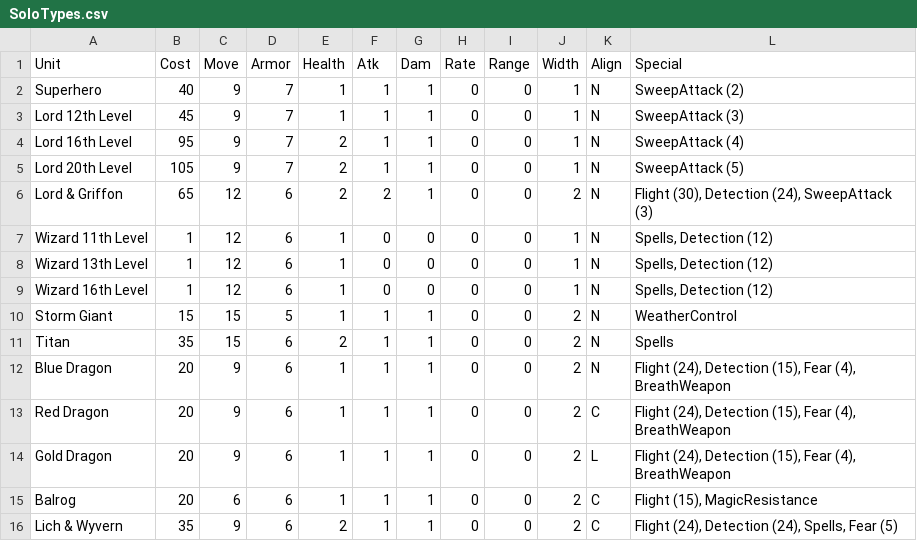
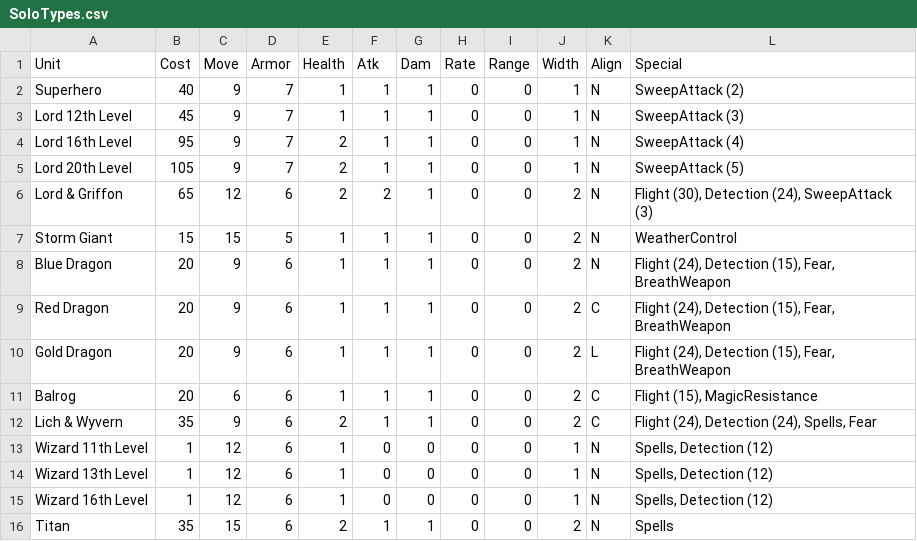
Before and after one commit to danielrcollins1/BookOfWar, a CSV file: SoloTypes.csv, drawn as a sheet.

Commit message:
Add WeatherControl ability
Observation: this makes no difference in value for the solo Storm Giant (value remains 15; so will likely to be cut).

```diff
--- a/SoloTypes.csv
+++ b/SoloTypes.csv
@@ -6,2 +6,8 @@ Lord 20th Level,105,9,7,2,1,1,0,0,1,N,SweepAttack (5)
 Lord & Griffon,65,12,6,2,2,1,0,0,2,N,"Flight (30), Detection (24), SweepAttack (3)"
+Storm Giant,15,15,5,1,1,1,0,0,2,N,WeatherControl
+Blue Dragon,20,9,6,1,1,1,0,0,2,N,"Flight (24), Detection (15), Fear, BreathWeapon"
+Red Dragon,20,9,6,1,1,1,0,0,2,C,"Flight (24), Detection (15), Fear, BreathWeapon"
+Gold Dragon,20,9,6,1,1,1,0,0,2,L,"Flight (24), Detection (15), Fear, BreathWeapon"
+Balrog,20,6,6,1,1,1,0,0,2,C,"Flight (15), MagicResistance"
+Lich & Wyvern,35,9,6,2,1,1,0,0,2,C,"Flight (24), Detection (24), Spells, Fear"
 Wizard 11th Level,1,12,6,1,0,0,0,0,1,N,"Spells, Detection (12)"
@@ -9,8 +15,2 @@ Wizard 13th Level,1,12,6,1,0,0,0,0,1,N,"Spells, Detection (12)"
 Wizard 16th Level,1,12,6,1,0,0,0,0,1,N,"Spells, Detection (12)"
-Storm Giant,15,15,5,1,1,1,0,0,2,N,WeatherControl
 Titan,35,15,6,2,1,1,0,0,2,N,Spells
-Blue Dragon,20,9,6,1,1,1,0,0,2,N,"Flight (24), Detection (15), Fear (4), BreathWeapon"
-Red Dragon,20,9,6,1,1,1,0,0,2,C,"Flight (24), Detection (15), Fear (4), BreathWeapon"
-Gold Dragon,20,9,6,1,1,1,0,0,2,L,"Flight (24), Detection (15), Fear (4), BreathWeapon"
-Balrog,20,6,6,1,1,1,0,0,2,C,"Flight (15), MagicResistance"
-Lich & Wyvern,35,9,6,2,1,1,0,0,2,C,"Flight (24), Detection (24), Spells, Fear (5)"
```
Also changed, not shown: 2 other files.
